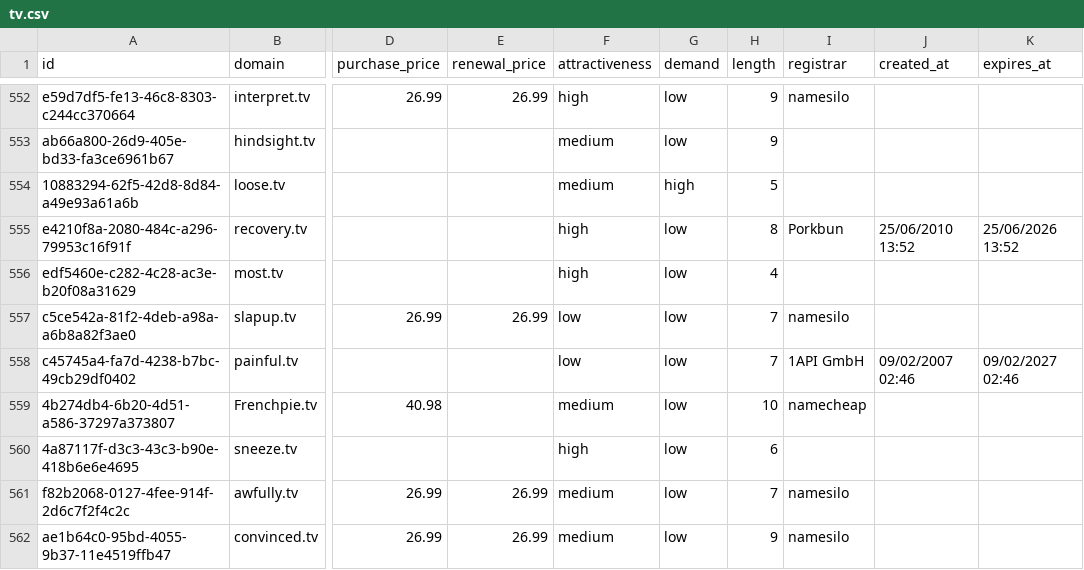
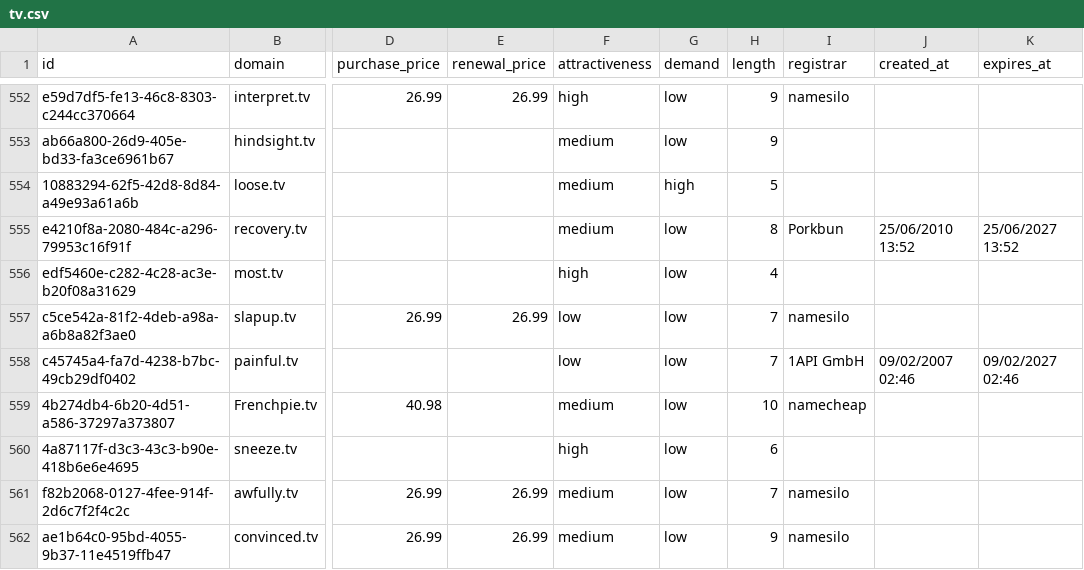
Before and after one commit to UniqueDomains/tv-oneword-domains, a CSV file: tv.csv, drawn as a sheet; only a part is shown, gaps mark what is left out; the diff names each change by its address in the sheet, - before the commit and + after, or states it on an @@ line.

Commit message:
Domains update

```diff
--- a/tv.csv
+++ b/tv.csv
-F555 (attractiveness): high
+F555 (attractiveness): medium
-K555 (expires_at): 25/06/2026 13:52
+K555 (expires_at): 25/06/2027 13:52
```
Also changed, not shown: 4 other files.
